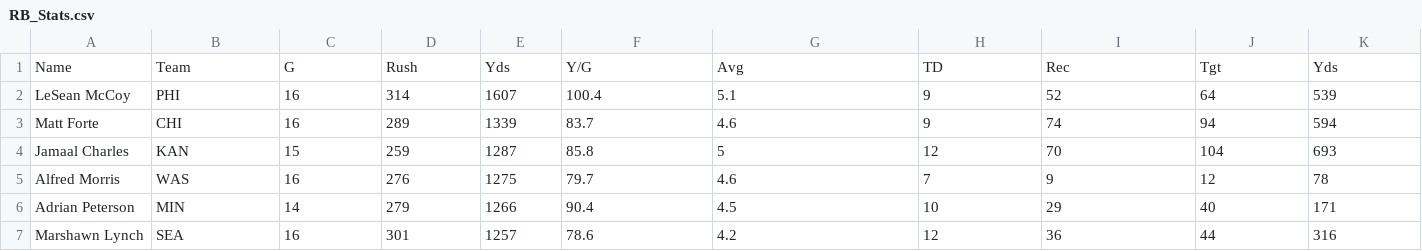
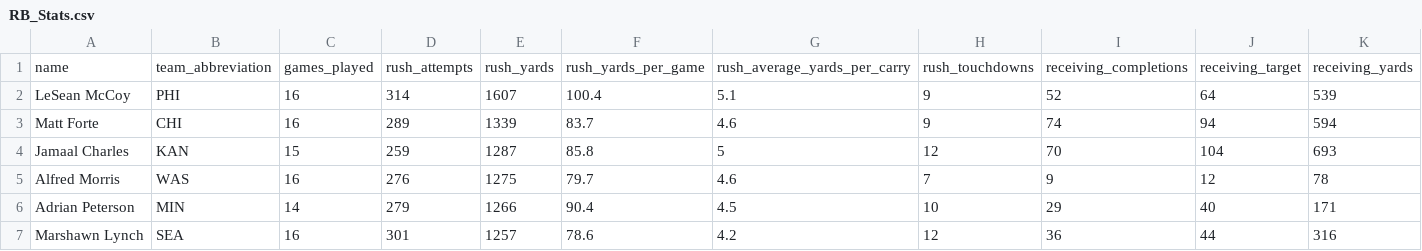
Before and after one commit to sachinahj/fantasy-fiend, a CSV file: app/assets/CSVs/stats/RB_Stats.csv, drawn as a sheet; only a part is shown; removed rows and columns are numbered as before the commit, all else as after; rows hold the shown columns only; the diff names each change by its address in the sheet, - before the commit and + after, or states it on an @@ line.

```diff
--- a/app/assets/CSVs/stats/RB_Stats.csv
+++ b/app/assets/CSVs/stats/RB_Stats.csv
-row 1: Name | Team | G | Rush | Yds | Y/G | Avg | TD | Rec | Tgt | Yds
+row 1: name | team_abbreviation | games_played | rush_attempts | rush_yards | rush_yards_per_game | rush_average_yards_per_carry | rush_touchdowns | receiving_completions | receiving_target | receiving_yards
```
Also changed, not shown: app/assets/CSVs/projections/QB_Projections.csv, app/assets/CSVs/stats/K_Stats.csv, 10 other files.
